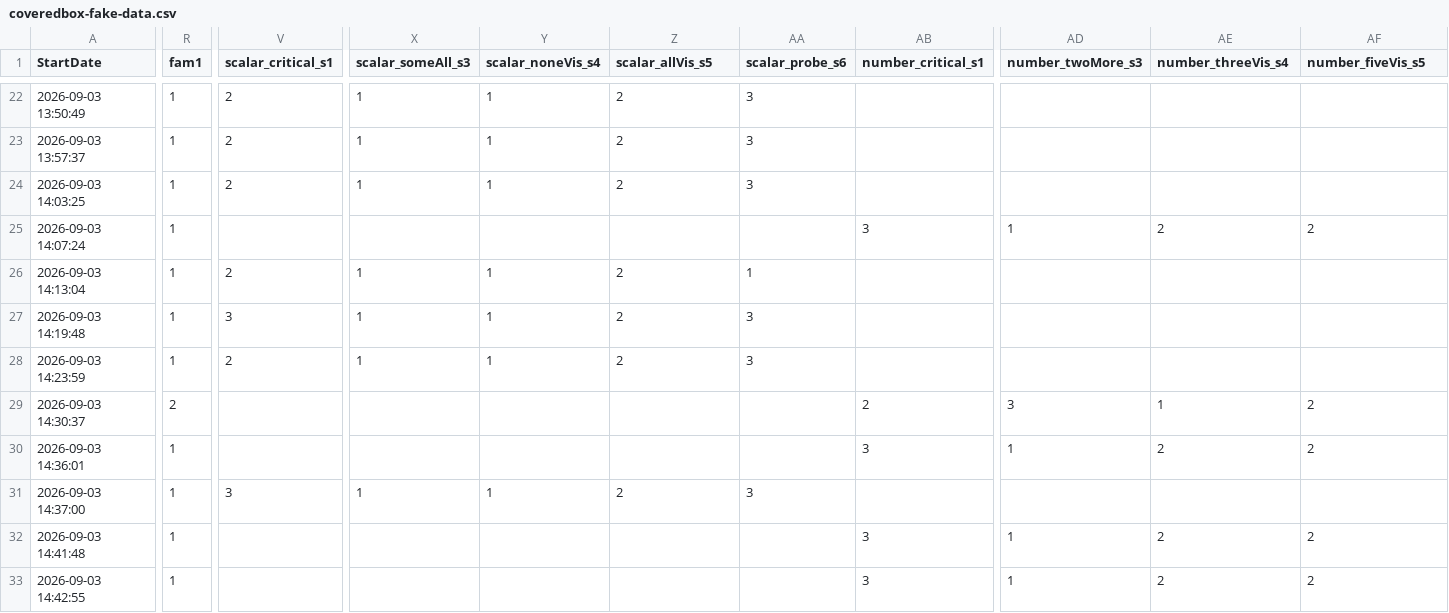
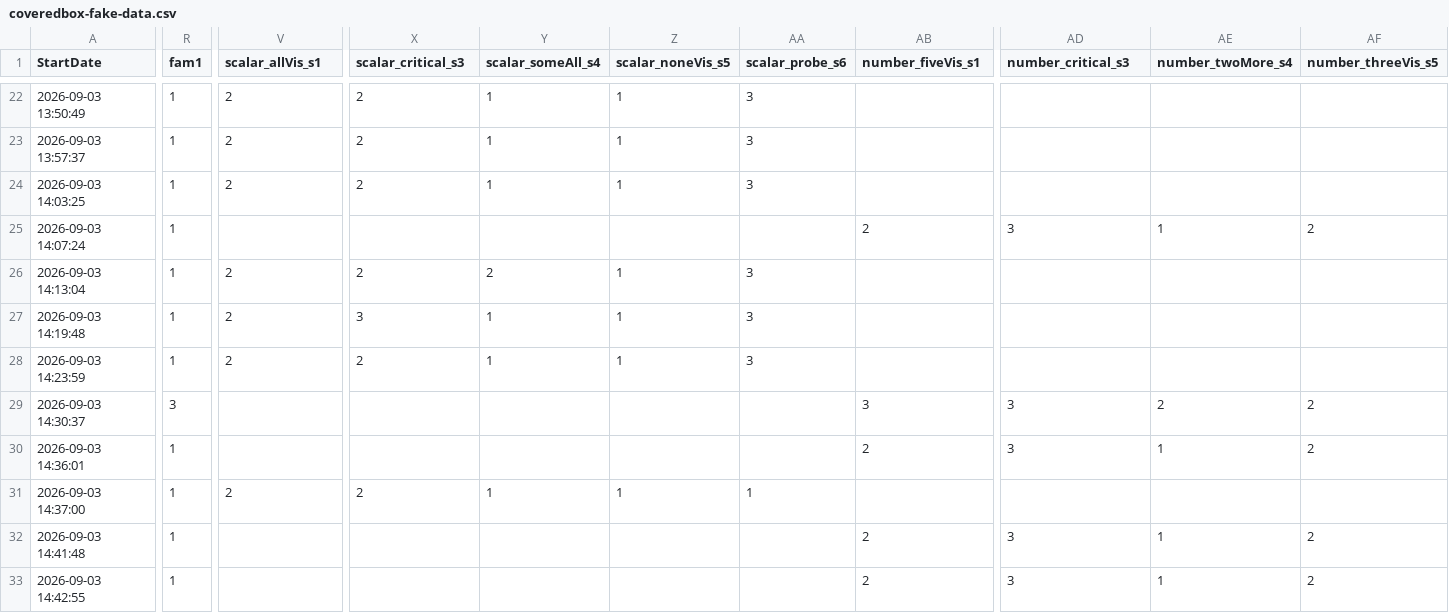
Before and after one commit to eecoppock/covered-box-replication, a CSV file: coveredbox-fake-data.csv, drawn as a sheet; only a part is shown, gaps mark what is left out; the diff covers the shown part only; the diff names each change by its address in the sheet, - before the commit and + after, or states it on an @@ line.

```diff
--- a/coveredbox-fake-data.csv
+++ b/coveredbox-fake-data.csv
-V1: scalar_critical_s1
+V1: scalar_allVis_s1
-X1: scalar_someAll_s3
+X1: scalar_critical_s3
-Y1: scalar_noneVis_s4
+Y1: scalar_someAll_s4
-Z1: scalar_allVis_s5
+Z1: scalar_noneVis_s5
-AB1: number_critical_s1
+AB1: number_fiveVis_s1
-AD1: number_twoMore_s3
+AD1: number_critical_s3
-AE1: number_threeVis_s4
+AE1: number_twoMore_s4
-AF1: number_fiveVis_s5
+AF1: number_threeVis_s5
-X22:X24 (scalar_critical_s3): 1
+X22:X24 (scalar_critical_s3): 2
-Z22:Z24 (scalar_noneVis_s5): 2
+Z22:Z24 (scalar_noneVis_s5): 1
-AB25 (number_fiveVis_s1): 3
+AB25 (number_fiveVis_s1): 2
-AD25 (number_critical_s3): 1
+AD25 (number_critical_s3): 3
-AE25 (number_twoMore_s4): 2
+AE25 (number_twoMore_s4): 1
-X26 (scalar_critical_s3): 1
+X26 (scalar_critical_s3): 2
-Y26 (scalar_someAll_s4): 1
+Y26 (scalar_someAll_s4): 2
-Z26:Z28 (scalar_noneVis_s5): 2
+Z26:Z28 (scalar_noneVis_s5): 1
-AA26 (scalar_probe_s6): 1
+AA26 (scalar_probe_s6): 3
-V27 (scalar_allVis_s1): 3
+V27 (scalar_allVis_s1): 2
-X27 (scalar_critical_s3): 1
+X27 (scalar_critical_s3): 3
-X28 (scalar_critical_s3): 1
+X28 (scalar_critical_s3): 2
-R29 (fam1): 2
+R29 (fam1): 3
-AB29 (number_fiveVis_s1): 2
+AB29 (number_fiveVis_s1): 3
-AE29 (number_twoMore_s4): 1
+AE29 (number_twoMore_s4): 2
-AB30 (number_fiveVis_s1): 3
+AB30 (number_fiveVis_s1): 2
-AD30 (number_critical_s3): 1
+AD30 (number_critical_s3): 3
-AE30 (number_twoMore_s4): 2
+AE30 (number_twoMore_s4): 1
-V31 (scalar_allVis_s1): 3
+V31 (scalar_allVis_s1): 2
-X31 (scalar_critical_s3): 1
+X31 (scalar_critical_s3): 2
-Z31 (scalar_noneVis_s5): 2
+Z31 (scalar_noneVis_s5): 1
-AA31 (scalar_probe_s6): 3
+AA31 (scalar_probe_s6): 1
-AB32:AB33 (number_fiveVis_s1): 3
+AB32:AB33 (number_fiveVis_s1): 2
-AD32:AD33 (number_critical_s3): 1
+AD32:AD33 (number_critical_s3): 3
-AE32:AE33 (number_twoMore_s4): 2
+AE32:AE33 (number_twoMore_s4): 1
```
Also changed, not shown: 114 edited cells elsewhere in this file, choice-map.csv, 30 other files.
